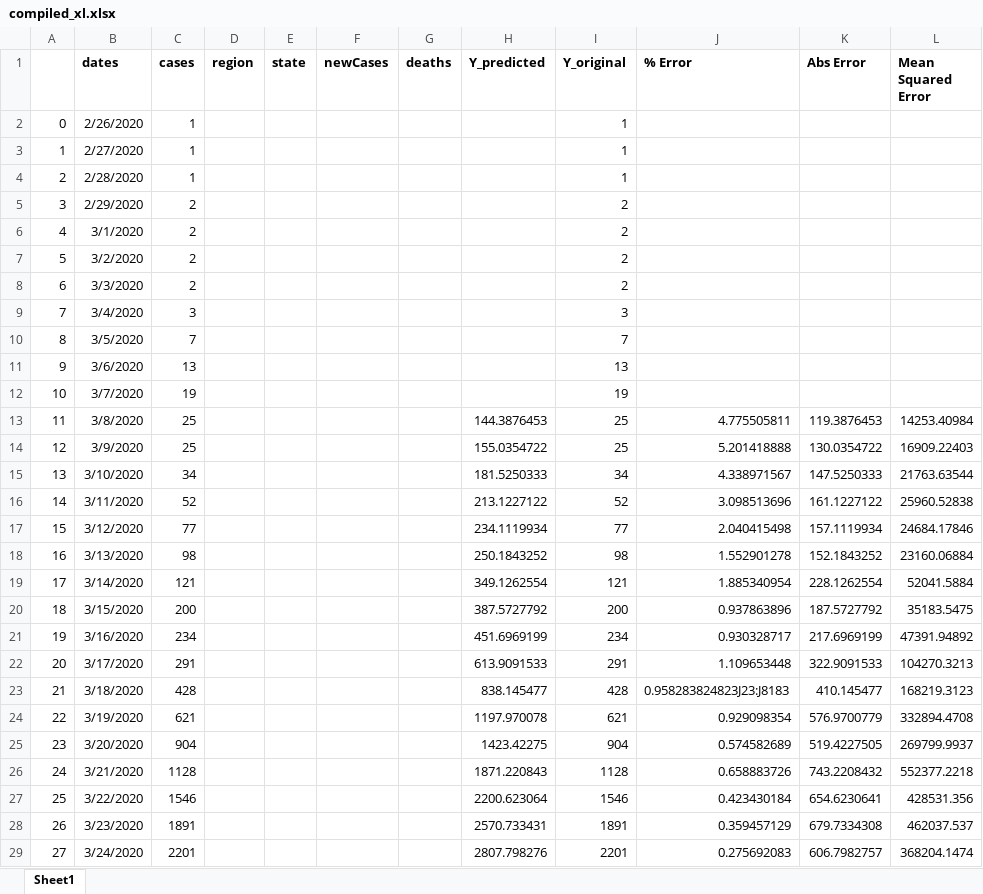
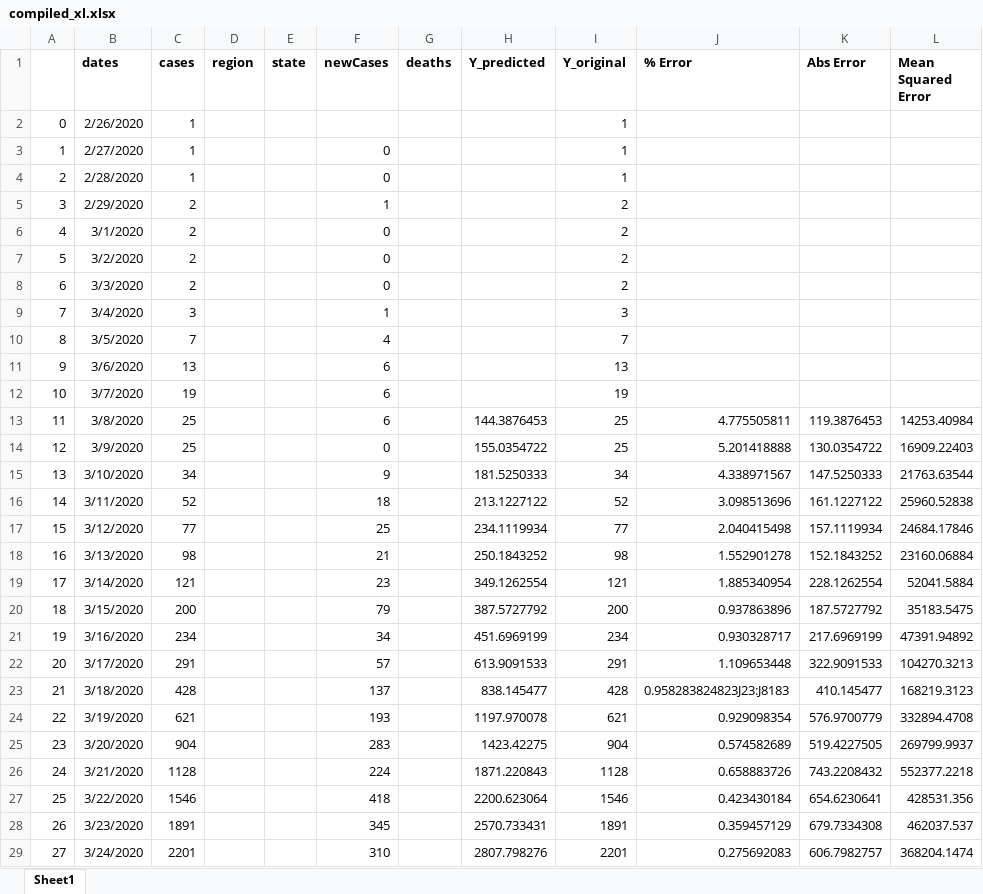
Before and after one commit to sundar1122/covid19, an Excel workbook: compiled_xl.xlsx, sheet Sheet1, drawn as a sheet; only a part is shown; values as stored, in another font and other column widths than the file's, no borders; the diff covers the shown part only; the diff names each change by its address in the sheet, - before the commit and + after, or states it on an @@ line.

```diff
--- a/compiled_xl.xlsx (sheet Sheet1)
+++ b/compiled_xl.xlsx (sheet Sheet1)
-F3:F4 (newCases): (empty)
+F3:F4 (newCases): 0
-F5 (newCases): (empty)
+F5 (newCases): 1
-F6:F8 (newCases): (empty)
+F6:F8 (newCases): 0
-F9 (newCases): (empty)
+F9 (newCases): 1
-F10 (newCases): (empty)
+F10 (newCases): 4
-F11:F13 (newCases): (empty)
+F11:F13 (newCases): 6
-F14 (newCases): (empty)
+F14 (newCases): 0
-F15 (newCases): (empty)
+F15 (newCases): 9
-F16 (newCases): (empty)
+F16 (newCases): 18
-F17 (newCases): (empty)
+F17 (newCases): 25
-F18 (newCases): (empty)
+F18 (newCases): 21
-F19 (newCases): (empty)
+F19 (newCases): 23
-F20 (newCases): (empty)
+F20 (newCases): 79
-F21 (newCases): (empty)
+F21 (newCases): 34
-F22 (newCases): (empty)
+F22 (newCases): 57
-F23 (newCases): (empty)
+F23 (newCases): 137
-F24 (newCases): (empty)
+F24 (newCases): 193
-F25 (newCases): (empty)
+F25 (newCases): 283
-F26 (newCases): (empty)
+F26 (newCases): 224
-F27 (newCases): (empty)
+F27 (newCases): 418
-F28 (newCases): (empty)
+F28 (newCases): 345
-F29 (newCases): (empty)
+F29 (newCases): 310
```
Also changed, not shown: 51 edited cells elsewhere in this sheet, 2 other files.
